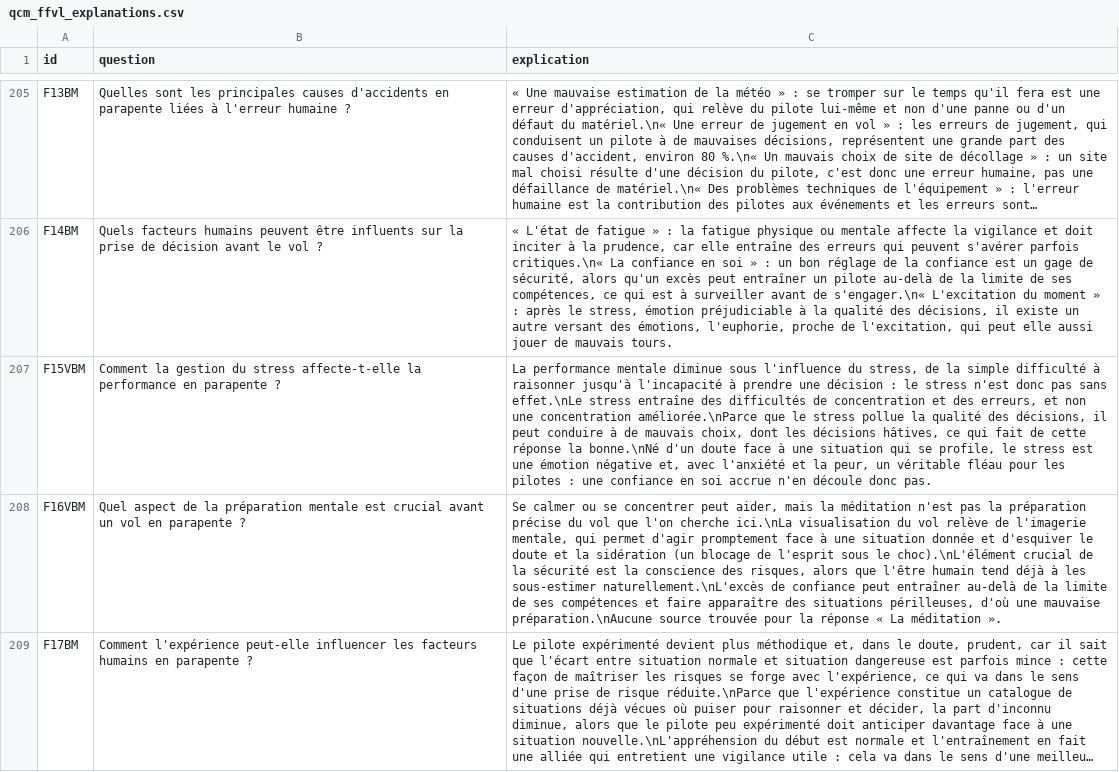
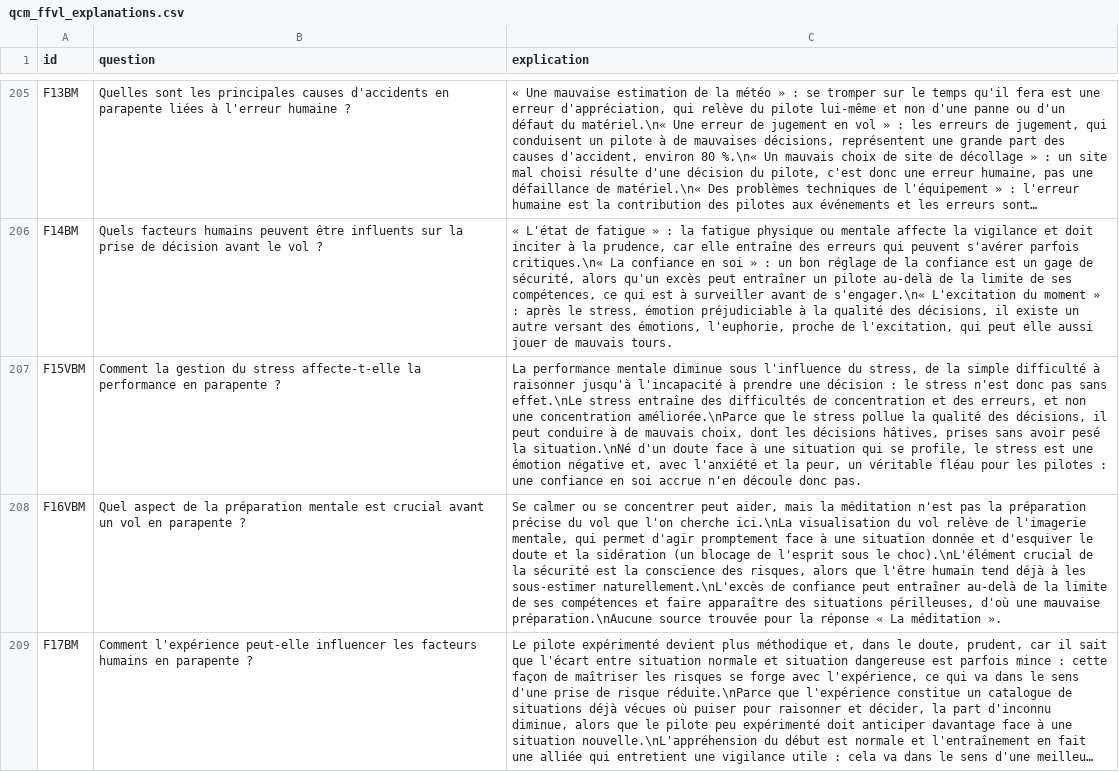
Before and after one commit to urbamax/AssistantParapente, a CSV file: js/data/qcm_ffvl_explanations.csv, drawn as a sheet; only a part is shown, gaps mark what is left out; long unchanged cells end in …; the diff covers the shown part only; the diff names each change by its address in the sheet, - before the commit and + after, or states it on an @@ line.

```diff
--- a/js/data/qcm_ffvl_explanations.csv
+++ b/js/data/qcm_ffvl_explanations.csv
-C207 (explication): …décisions hâtives, ce qui fait de cette réponse la bonne.\nNé d'un doute…
+C207 (explication): …décisions hâtives, prises sans avoir pesé la situation.\nNé d'un doute…
```
Also changed, not shown: 20 edited cells elsewhere in this file, 2 other files.
